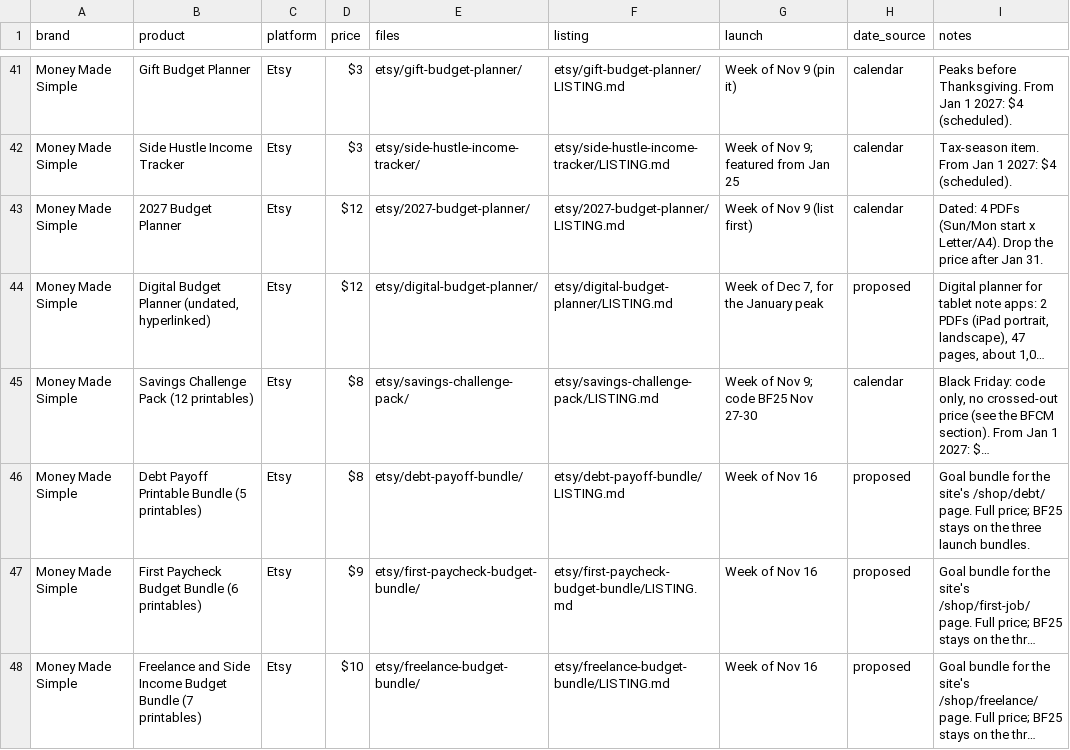
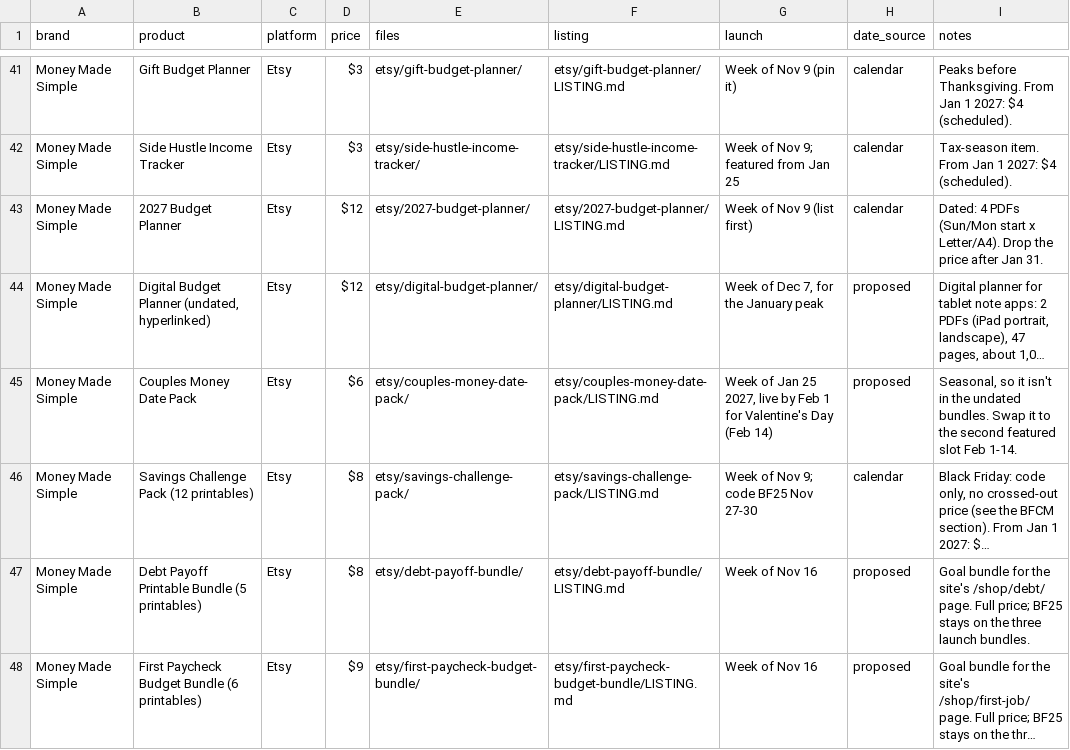
Before and after one commit to Dhruv123-123/cocosl, a CSV file: launch/PRODUCTS_CATALOG.csv, drawn as a sheet; only a part is shown, gaps mark what is left out; the shorter side is filled out with more unchanged rows; long unchanged cells end in …; the diff covers the shown part only; the diff names each change by its address in the sheet, - before the commit and + after, or states it on an @@ line.

```diff
--- a/launch/PRODUCTS_CATALOG.csv
+++ b/launch/PRODUCTS_CATALOG.csv
+row 45: Money Made Simple | Couples Money Date Pack | Etsy | $6 | etsy/couples-money-date-pack/ | etsy/couples-money-date-pack/LISTING.md | Week of Jan 25 2027, live by Feb 1 for Valentine's Day (Feb 14) | proposed | Seasonal, so it isn't in the undated bundles. Swap it to the second featured slot Feb 1-14.
```
Also changed, not shown: 2 added rows elsewhere in this file, 16 other files.
